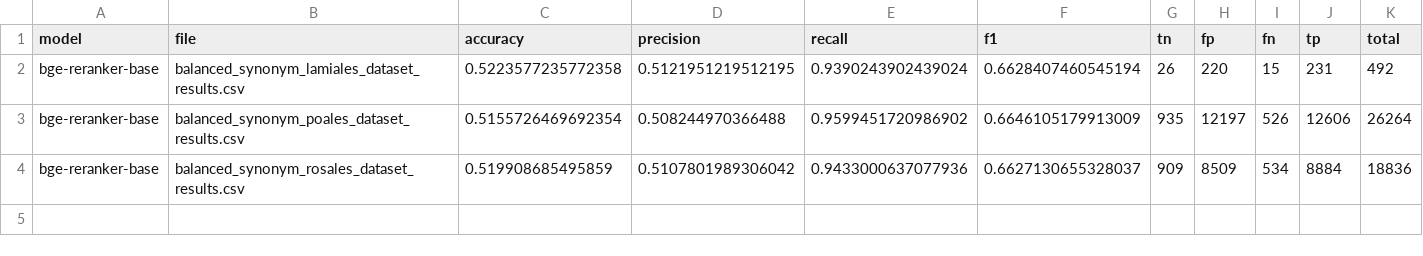
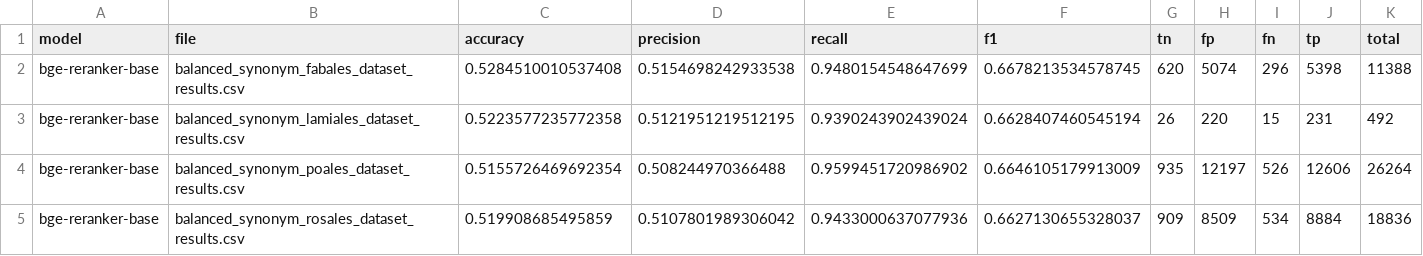
Before and after one commit to Senckenberg-Nature-Research-SDEI/lm_embeddings4species, a CSV file: results_plant/bge-reranker-base/metrics_summary.csv, drawn as a sheet; the diff names each change by its address in the sheet, - before the commit and + after, or states it on an @@ line.

```diff
--- a/results_plant/bge-reranker-base/metrics_summary.csv
+++ b/results_plant/bge-reranker-base/metrics_summary.csv
+row 2: bge-reranker-base | balanced_synonym_fabales_dataset_results.csv | 0.5284510010537408 | 0.5154698242933538 | 0.9480154548647699 | 0.6678213534578745 | 620 | 5074 | 296 | 5398 | 11388
```
Also changed, not shown: results_plant/ModernBERT-large/metrics_summary.csv, results_plant/bge-reranker-large/metrics_summary.csv, 8 other files.
